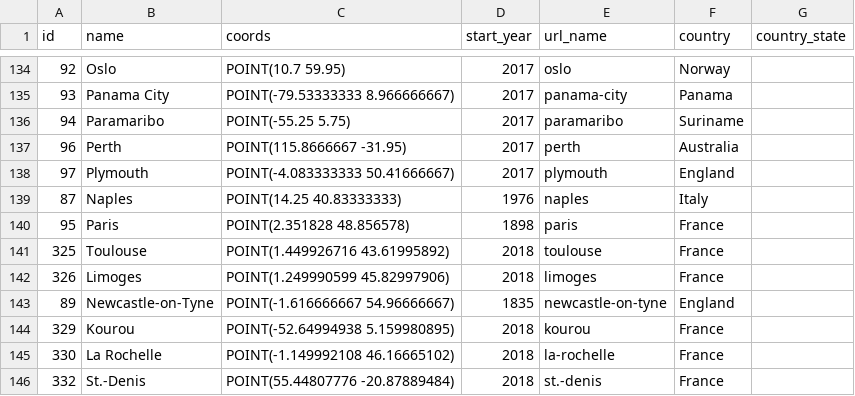
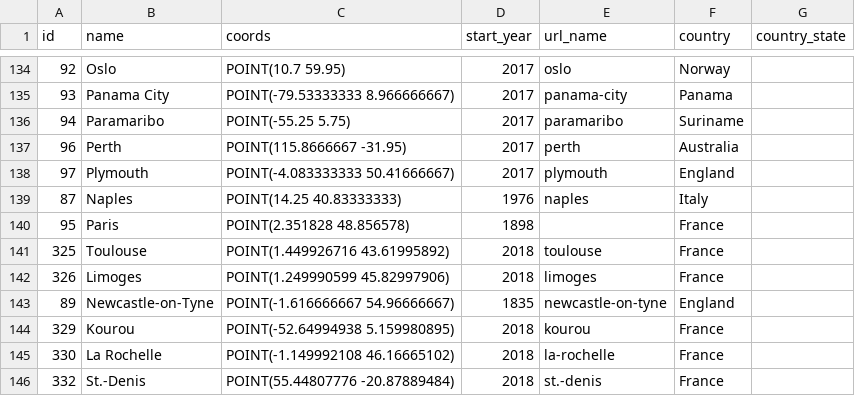
Before and after one commit to signofthefour/RoadManage, a CSV file: cities.csv, drawn as a sheet; only a part is shown, gaps mark what is left out.

```diff
--- a/cities.csv
+++ b/cities.csv
@@ -139,3 +139,3 @@ id,name,coords,start_year,url_name,country,country_state
 87,Naples,POINT(14.25 40.83333333),1976,naples,Italy,
-95,Paris,POINT(2.351828 48.856578),1898,paris,France,
+95,Paris,POINT(2.351828 48.856578),1898,    ,France,
 325,Toulouse,POINT(1.449926716 43.61995892),2018,toulouse,France,
```
Also changed, not shown: 7 other files.
